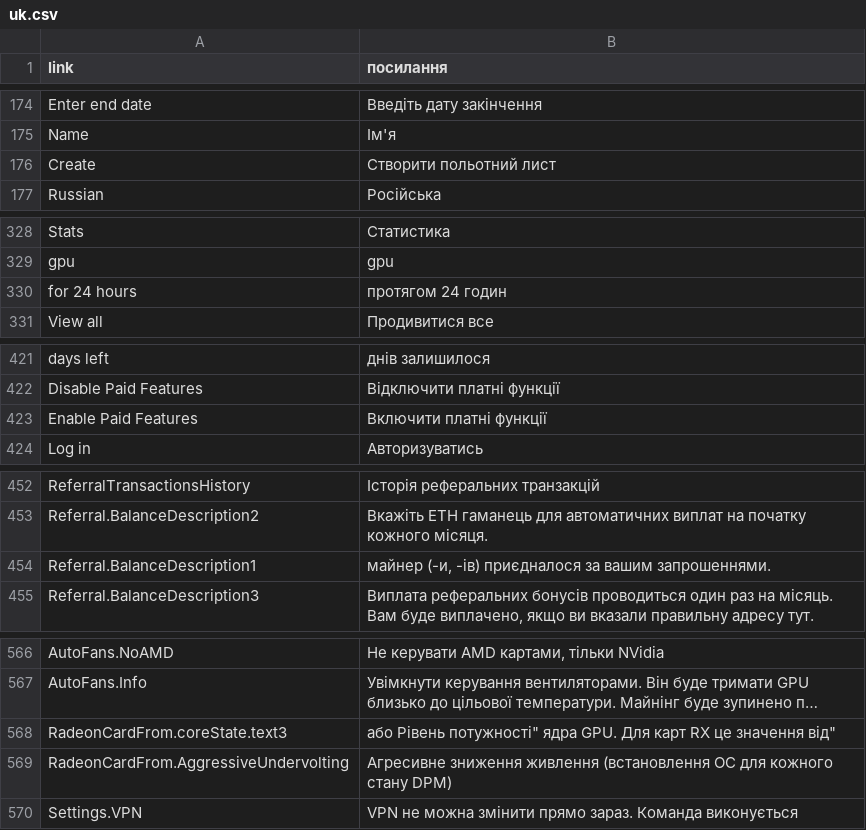
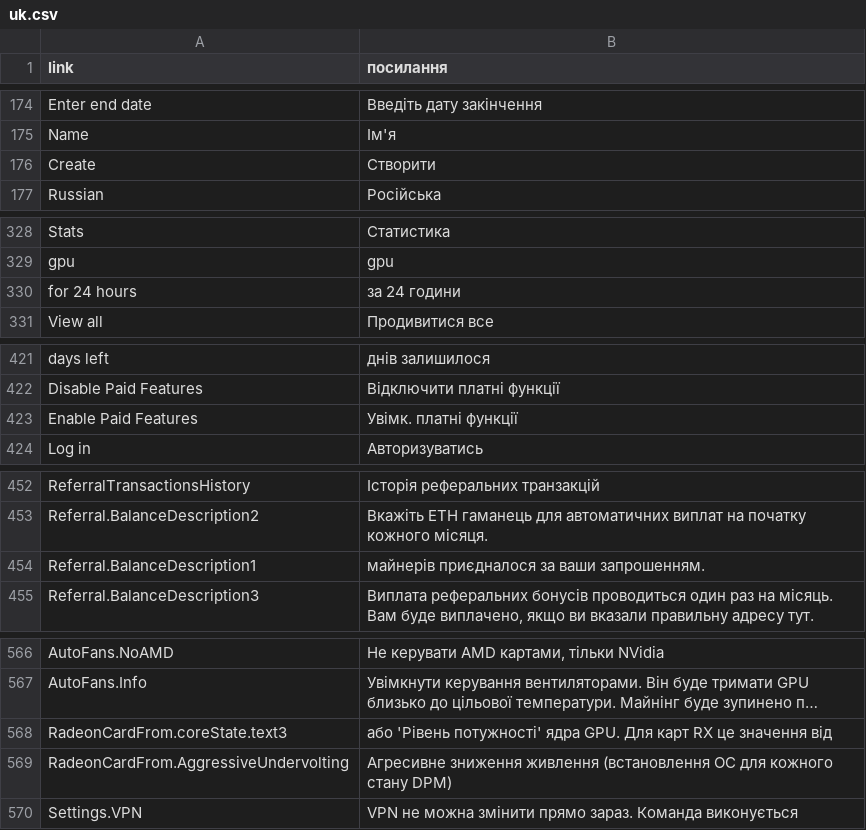
Before and after one commit to minershive/hive-i18n, a CSV file: uk.csv, drawn as a sheet; only a part is shown, gaps mark what is left out; long unchanged cells end in …; the diff names each change by its address in the sheet, - before the commit and + after, or states it on an @@ line.

Commit message:
fixes Russian, Ukranian translation added translation into Belarusian

```diff
--- a/uk.csv
+++ b/uk.csv
-B176 (посилання): Створити польотний лист
+B176 (посилання): Створити
-B330 (посилання): протягом 24 годин
+B330 (посилання): за 24 години
-B423 (посилання): Включити платні функції
+B423 (посилання): Увімк. платні функції
-B454 (посилання): майнер (-и, -ів) приєдналося за вашим запрошеннями.
+B454 (посилання): майнерів приєдналося за ваши запрошенням.
-B568 (посилання): або Рівень потужності" ядра GPU. Для карт RX це значення від"
+B568 (посилання): або 'Рівень потужності' ядра GPU. Для карт RX це значення від
```
Also changed, not shown: ru.csv, 1 other file.
